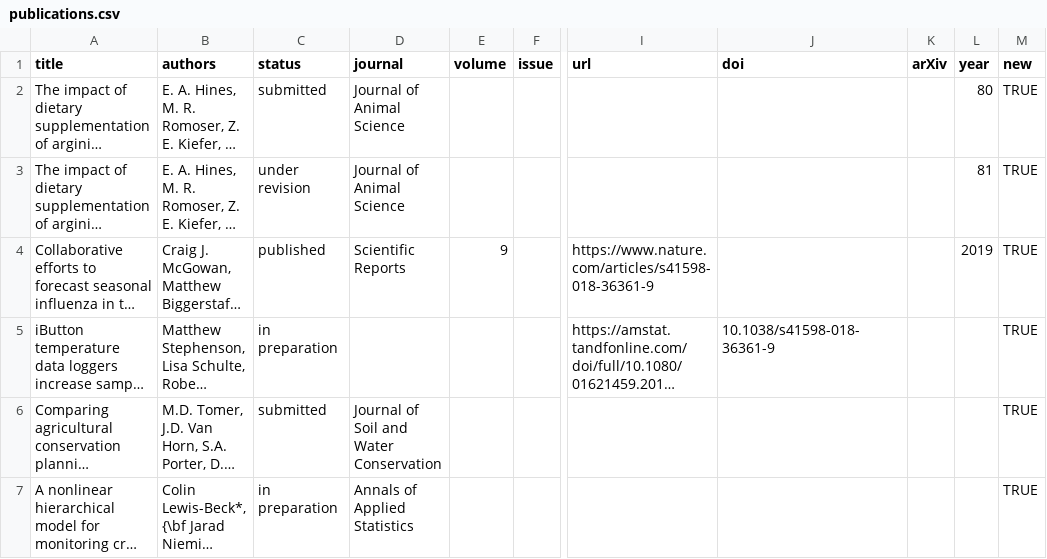
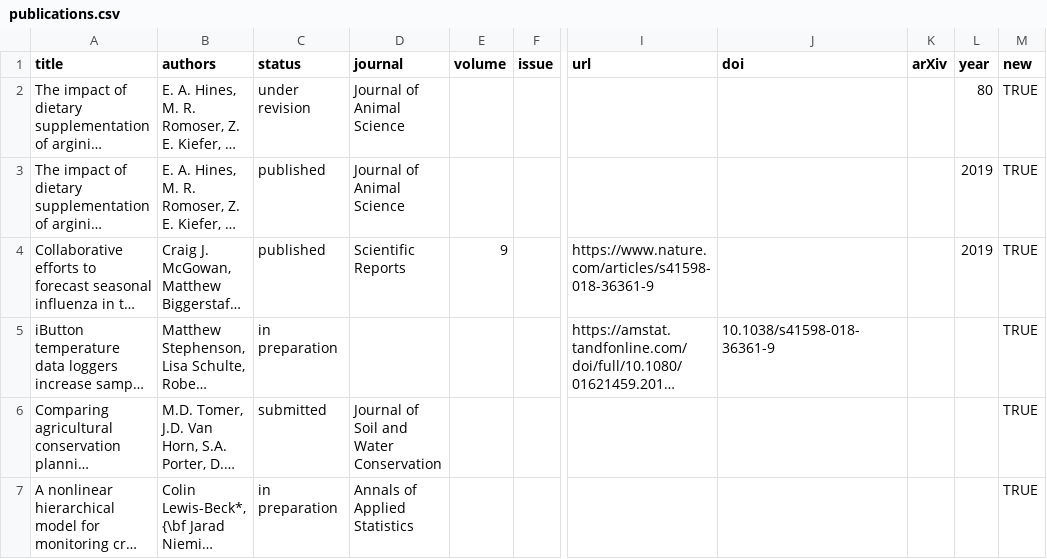
Before and after one commit to jarad/cv, a CSV file: publications.csv, drawn as a sheet; only a part is shown, gaps mark what is left out; long unchanged cells end in …; the diff names each change by its address in the sheet, - before the commit and + after, or states it on an @@ line.

```diff
--- a/publications.csv
+++ b/publications.csv
-C2 (status): submitted
+C2 (status): under revision
-C3 (status): under revision
+C3 (status): published
-L3 (year): 81
+L3 (year): 2019
```
Also changed, not shown: studentcommittees.csv, 1 other file.
